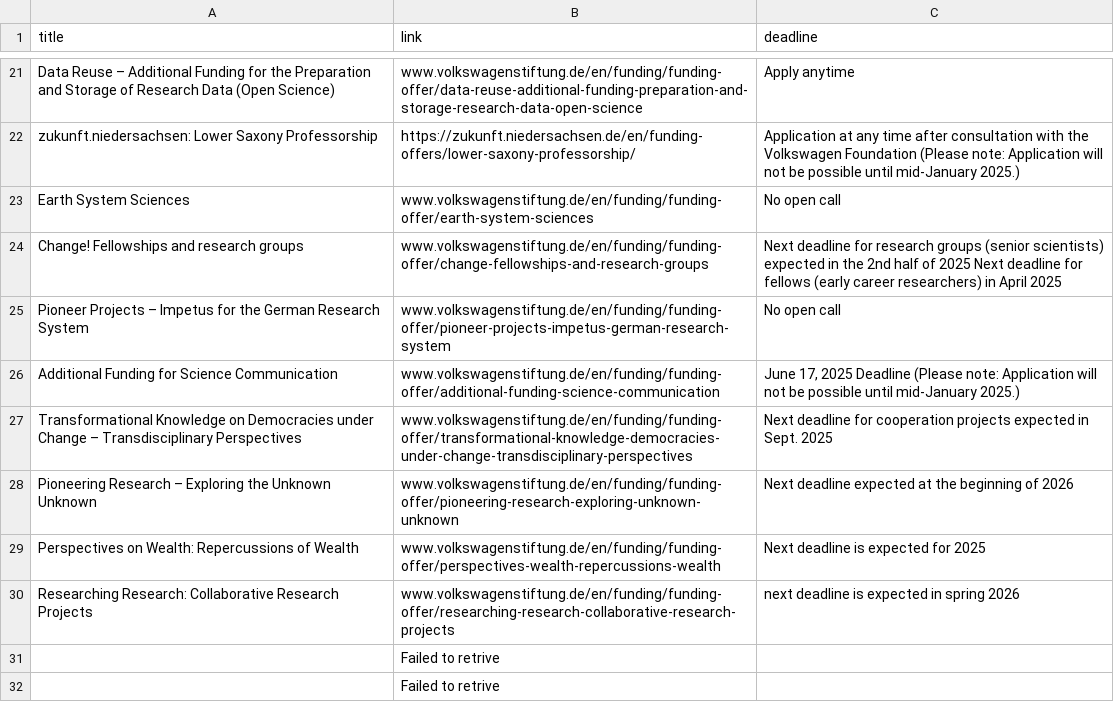
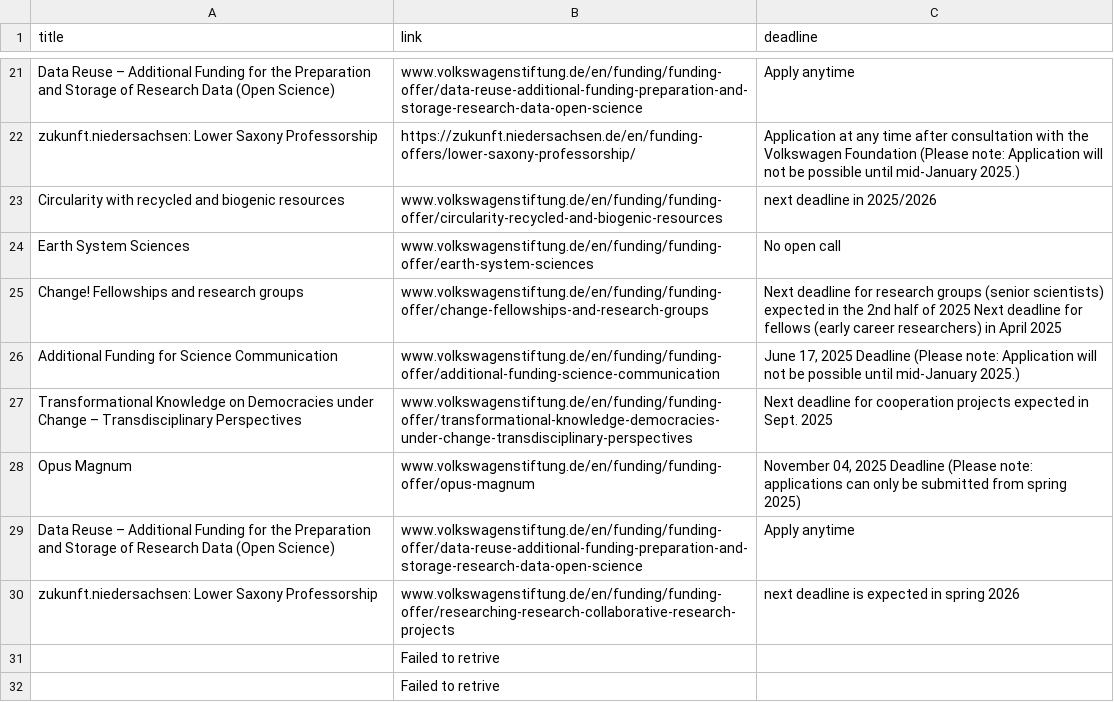
Before and after one commit to Global-Health-Engineering/grant-parser, a CSV file: results/Volkswagen.csv, drawn as a sheet; only a part is shown, gaps mark what is left out.

```diff
--- a/results/Volkswagen.csv
+++ b/results/Volkswagen.csv
@@ -22,10 +22,10 @@ Data Reuse – Additional Funding for the Preparation and Storage of Research Da
 zukunft.niedersachsen: Lower Saxony Professorship,https://zukunft.niedersachsen.de/en/funding-offers/lower-saxony-professorship/,Application at any time after consultation with the Volkswagen Foundation (Please note: Application will not be possible until mid-January 2025.)
+Circularity with recycled and biogenic resources,www.volkswagenstiftung.de/en/funding/funding-offer/circularity-recycled-and-biogenic-resources,next deadline in 2025/2026
 Earth System Sciences,www.volkswagenstiftung.de/en/funding/funding-offer/earth-system-sciences,No open call
 Change! Fellowships and research groups,www.volkswagenstiftung.de/en/funding/funding-offer/change-fellowships-and-research-groups,Next deadline for research groups (senior scientists) expected in the 2nd half of 2025 Next deadline for fellows (early career researchers) in April 2025
-Pioneer Projects – Impetus for the German Research System,www.volkswagenstiftung.de/en/funding/funding-offer/pioneer-projects-impetus-german-research-system,No open call
 Additional Funding for Science Communication,www.volkswagenstiftung.de/en/funding/funding-offer/additional-funding-science-communication,"June 17, 2025 Deadline (Please note: Application will not be possible until mid-January 2025.)"
 Transformational Knowledge on Democracies under Change – Transdisciplinary Perspectives,www.volkswagenstiftung.de/en/funding/funding-offer/transformational-knowledge-democracies-under-change-transdisciplinary-perspectives,Next deadline for cooperation projects expected in Sept. 2025
-Pioneering Research – Exploring the Unknown Unknown,www.volkswagenstiftung.de/en/funding/funding-offer/pioneering-research-exploring-unknown-unknown,Next deadline expected at the beginning of 2026
-Perspectives on Wealth: Repercussions of Wealth,www.volkswagenstiftung.de/en/funding/funding-offer/perspectives-wealth-repercussions-wealth,Next deadline is expected for 2025
-Researching Research: Collaborative Research Projects,www.volkswagenstiftung.de/en/funding/funding-offer/researching-research-collaborative-research-projects,next deadline is expected in spring 2026
+Opus Magnum,www.volkswagenstiftung.de/en/funding/funding-offer/opus-magnum,"November 04, 2025 Deadline (Please note: applications can only be submitted from spring 2025)"
+Data Reuse – Additional Funding for the Preparation and Storage of Research Data (Open Science),www.volkswagenstiftung.de/en/funding/funding-offer/data-reuse-additional-funding-preparation-and-storage-research-data-open-science,Apply anytime
+zukunft.niedersachsen: Lower Saxony Professorship,www.volkswagenstiftung.de/en/funding/funding-offer/researching-research-collaborative-research-projects,next deadline is expected in spring 2026
 ,Failed to retrive,
```
Also changed, not shown: results/European_Comission.csv, results/combined_results.csv.
